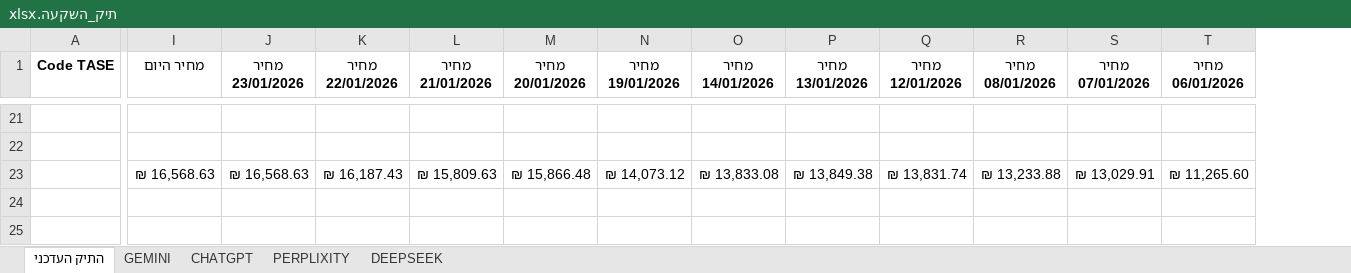
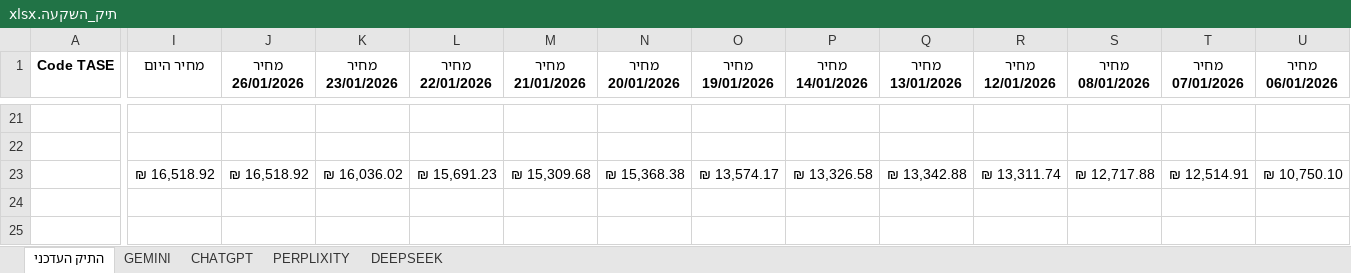
Before and after one commit to pilou73/BURSA, an Excel workbook: תיק_השקעה.xlsx, sheet התיק העדכני, drawn as a sheet; only a part is shown, gaps mark what is left out; values as stored, in another font and other column widths than the file's, no borders; conditional formats not drawn; removed rows and columns are numbered as before the commit, all else as after; rows hold the shown columns only; the diff covers the shown part only; the diff names each change by its address in the sheet, - before the commit and + after, or states it on an @@ line.

```diff
--- a/תיק_השקעה.xlsx (sheet התיק העדכני)
+++ b/תיק_השקעה.xlsx (sheet התיק העדכני)
+column J (מחיר 26/01/2026), row 23: ₪ 16,518.92
-I23 (מחיר היום): ₪ 16,568.63
+I23 (מחיר היום): ₪ 16,518.92
-K23 (מחיר 23/01/2026): ₪ 16,568.63
+K23 (מחיר 23/01/2026): ₪ 16,036.02
-L23 (מחיר 22/01/2026): ₪ 16,187.43
+L23 (מחיר 22/01/2026): ₪ 15,691.23
-M23 (מחיר 21/01/2026): ₪ 15,809.63
+M23 (מחיר 21/01/2026): ₪ 15,309.68
-N23 (מחיר 20/01/2026): ₪ 15,866.48
+N23 (מחיר 20/01/2026): ₪ 15,368.38
-O23 (מחיר 19/01/2026): ₪ 14,073.12
+O23 (מחיר 19/01/2026): ₪ 13,574.17
-P23 (מחיר 14/01/2026): ₪ 13,833.08
+P23 (מחיר 14/01/2026): ₪ 13,326.58
-Q23 (מחיר 13/01/2026): ₪ 13,849.38
+Q23 (מחיר 13/01/2026): ₪ 13,342.88
-R23 (מחיר 12/01/2026): ₪ 13,831.74
+R23 (מחיר 12/01/2026): ₪ 13,311.74
-S23 (מחיר 08/01/2026): ₪ 13,233.88
+S23 (מחיר 08/01/2026): ₪ 12,717.88
-T23 (מחיר 07/01/2026): ₪ 13,029.91
+T23 (מחיר 07/01/2026): ₪ 12,514.91
-U23 (מחיר 06/01/2026): ₪ 11,265.60
+U23 (מחיר 06/01/2026): ₪ 10,750.10
-row 24: (empty)
+row 24: (empty)
```
Also changed, not shown: 30 edited cells elsewhere in this sheet, sheet DEEPSEEK, sheet PERPLIXITY, sheet CHATGPT, sheet GEMINI, formulas that keep their value, 2 other files.
